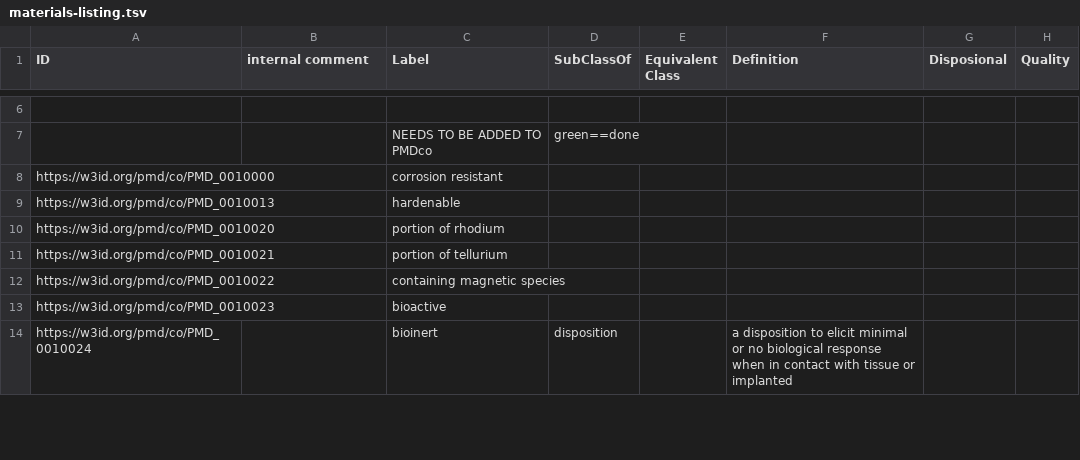
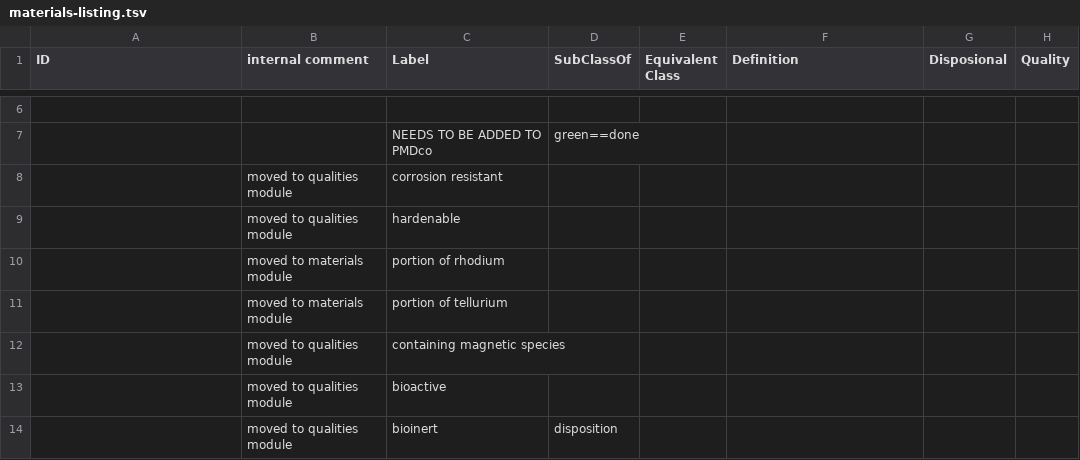
Before and after one commit to materialdigital/core-ontology, a TSV file: src/templates/materials-listing.tsv, drawn as a sheet; only a part is shown, gaps mark what is left out; the diff covers the shown part only; the diff names each change by its address in the sheet, - before the commit and + after, or states it on an @@ line.

Commit message:
updated materials spreadsheet and imports

```diff
--- a/src/templates/materials-listing.tsv
+++ b/src/templates/materials-listing.tsv
-A8 (ID): https://w3id.org/pmd/co/PMD_0010000
+A8 (ID): (empty)
-B8:B9 (internal comment): (empty)
+B8:B9 (internal comment): moved to qualities module
-A9 (ID): https://w3id.org/pmd/co/PMD_0010013
+A9 (ID): (empty)
-A10 (ID): https://w3id.org/pmd/co/PMD_0010020
+A10 (ID): (empty)
-B10:B11 (internal comment): (empty)
+B10:B11 (internal comment): moved to materials module
-A11 (ID): https://w3id.org/pmd/co/PMD_0010021
+A11 (ID): (empty)
-A12 (ID): https://w3id.org/pmd/co/PMD_0010022
+A12 (ID): (empty)
-B12:B14 (internal comment): (empty)
+B12:B14 (internal comment): moved to qualities module
-A13 (ID): https://w3id.org/pmd/co/PMD_0010023
+A13 (ID): (empty)
-A14 (ID): https://w3id.org/pmd/co/PMD_0010024
+A14 (ID): (empty)
-F14 (Definition): a disposition to elicit minimal or no biological response when in contact with tissue or implanted
+F14 (Definition): (empty)
```
Also changed, not shown: 13 added rows, 38 removed rows and 71 edited cells elsewhere in this file, 12 other files.
